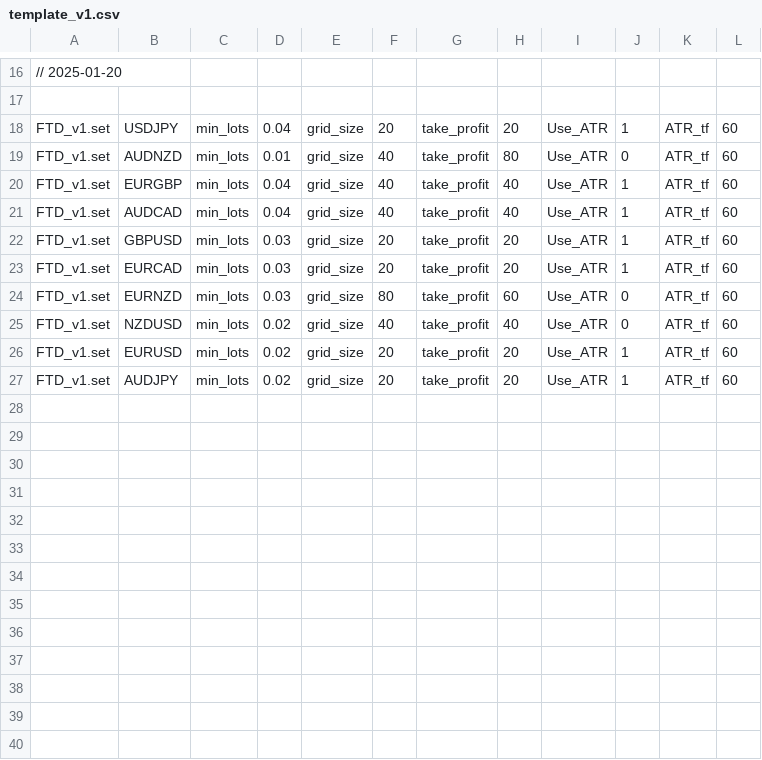
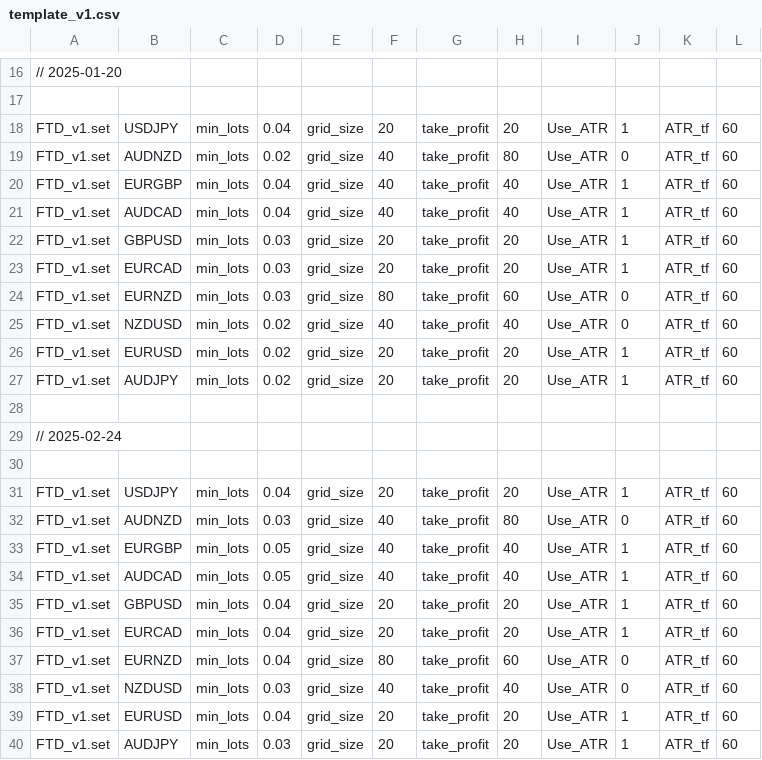
Before and after one commit to aleks24000/StrategyTesterExecutor, a CSV file: template_v1.csv, drawn as a sheet; only a part is shown, gaps mark what is left out; the diff names each change by its address in the sheet, - before the commit and + after, or states it on an @@ line.

Commit message:
upd

```diff
--- a/template_v1.csv
+++ b/template_v1.csv
-D19: 0.01
+D19: 0.02
+row 28: (empty)
+row 29: // 2025-02-24
+row 30: (empty)
+row 31: FTD_v1.set | USDJPY | min_lots | 0.04 | grid_size | 20 | take_profit | 20 | Use_ATR | 1 | ATR_tf | 60
+row 32: FTD_v1.set | AUDNZD | min_lots | 0.03 | grid_size | 40 | take_profit | 80 | Use_ATR | 0 | ATR_tf | 60
+row 33: FTD_v1.set | EURGBP | min_lots | 0.05 | grid_size | 40 | take_profit | 40 | Use_ATR | 1 | ATR_tf | 60
+row 34: FTD_v1.set | AUDCAD | min_lots | 0.05 | grid_size | 40 | take_profit | 40 | Use_ATR | 1 | ATR_tf | 60
+row 35: FTD_v1.set | GBPUSD | min_lots | 0.04 | grid_size | 20 | take_profit | 20 | Use_ATR | 1 | ATR_tf | 60
+row 36: FTD_v1.set | EURCAD | min_lots | 0.04 | grid_size | 20 | take_profit | 20 | Use_ATR | 1 | ATR_tf | 60
+row 37: FTD_v1.set | EURNZD | min_lots | 0.04 | grid_size | 80 | take_profit | 60 | Use_ATR | 0 | ATR_tf | 60
+row 38: FTD_v1.set | NZDUSD | min_lots | 0.03 | grid_size | 40 | take_profit | 40 | Use_ATR | 0 | ATR_tf | 60
+row 39: FTD_v1.set | EURUSD | min_lots | 0.04 | grid_size | 20 | take_profit | 20 | Use_ATR | 1 | ATR_tf | 60
+row 40: FTD_v1.set | AUDJPY | min_lots | 0.03 | grid_size | 20 | take_profit | 20 | Use_ATR | 1 | ATR_tf | 60
```
